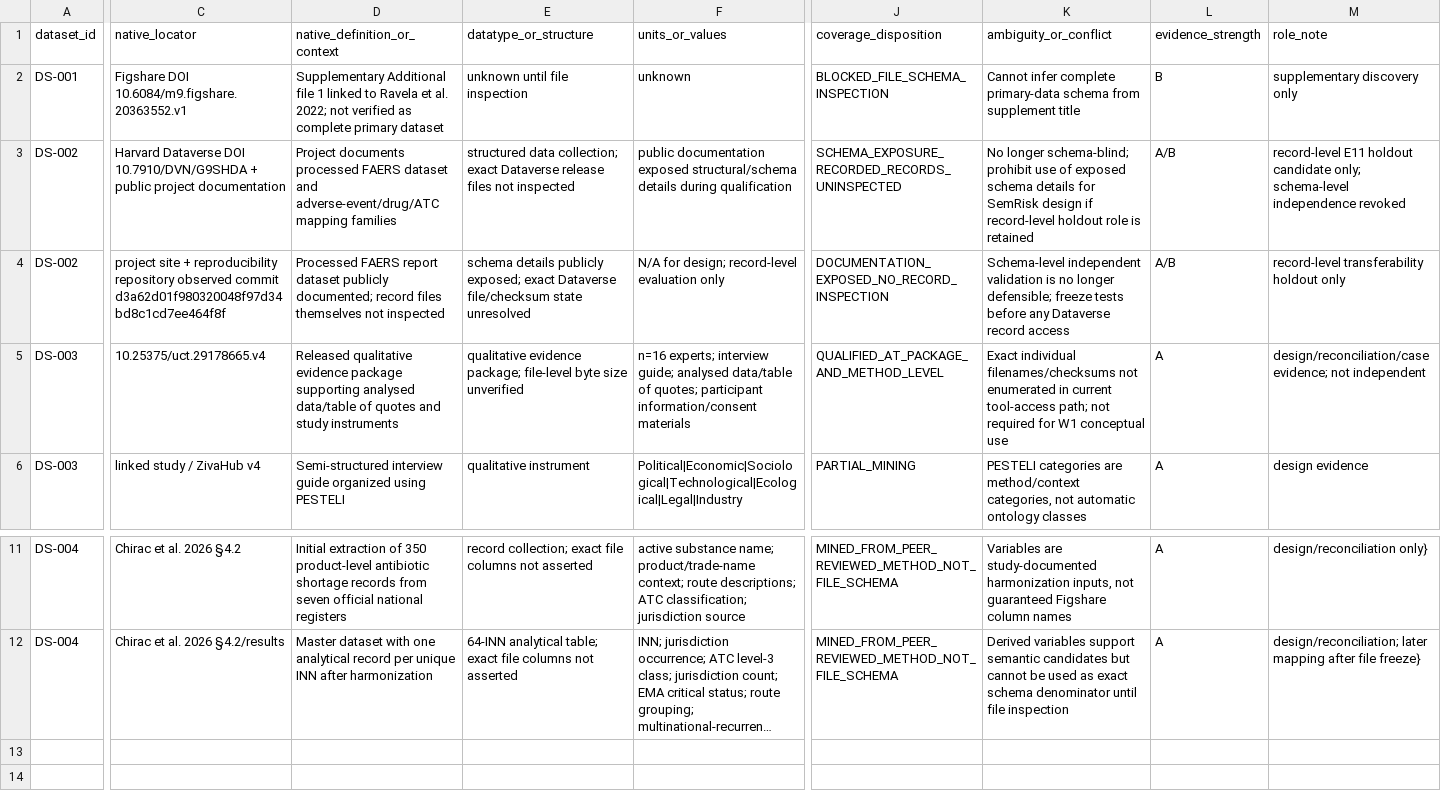
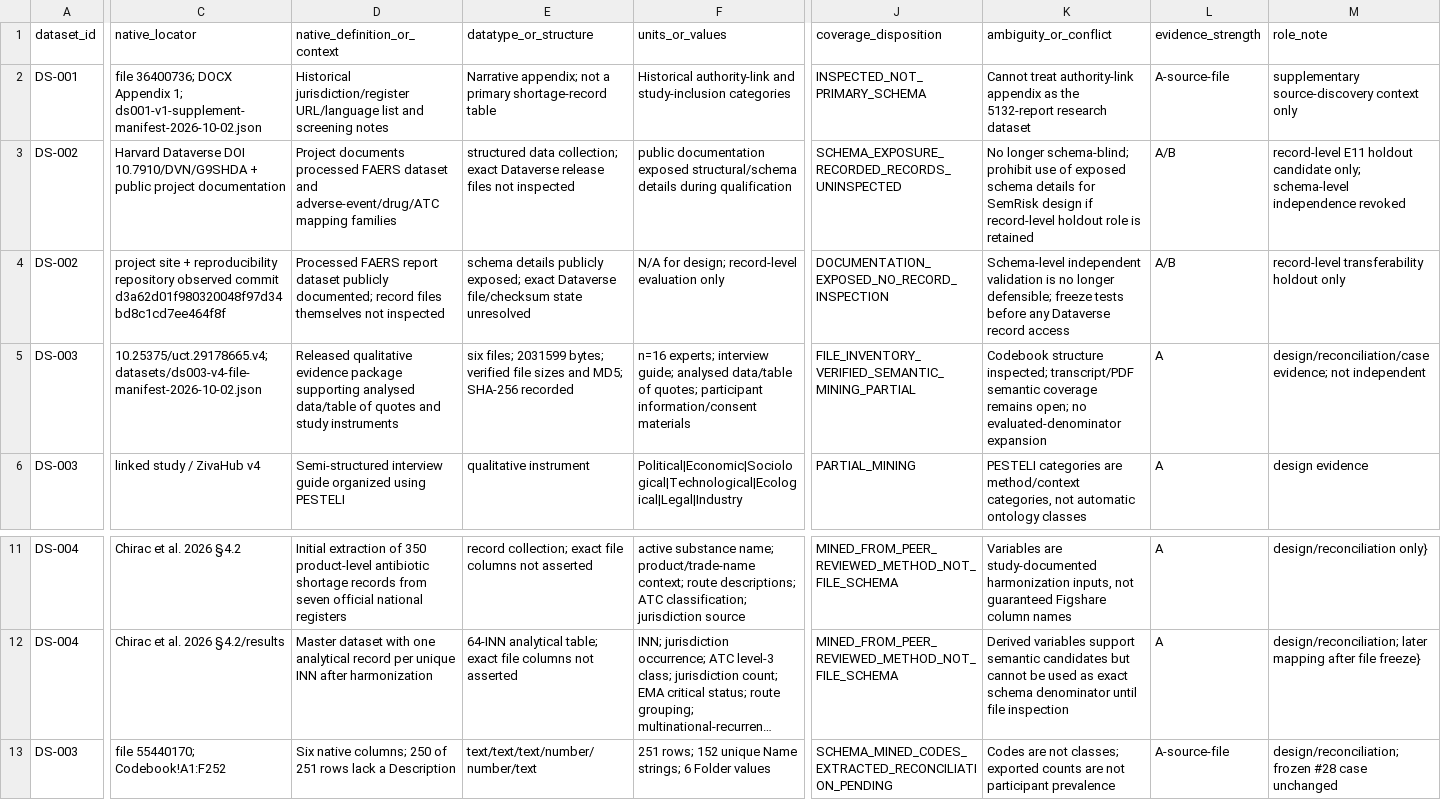
Before and after one commit to ArazSaieArasi3/SemRisk, a CSV file: datasets/dataset-schema-coverage.csv, drawn as a sheet; only a part is shown, gaps mark what is left out; long unchanged cells end in …; rows hold the shown columns only; the diff names each change by its address in the sheet, - before the commit and + after, or states it on an @@ line.

```diff
--- a/datasets/dataset-schema-coverage.csv
+++ b/datasets/dataset-schema-coverage.csv
-C2 (native_locator): Figshare DOI 10.6084/m9.figshare.20363552.v1
+C2 (native_locator): file 36400736; DOCX Appendix 1; ds001-v1-supplement-manifest-2026-10-02.json
-D2 (native_definition_or_context): Supplementary Additional file 1 linked to Ravela et al. 2022; not verified as complete primary dataset
+D2 (native_definition_or_context): Historical jurisdiction/register URL/language list and screening notes
-E2 (datatype_or_structure): unknown until file inspection
+E2 (datatype_or_structure): Narrative appendix; not a primary shortage-record table
-F2 (units_or_values): unknown
+F2 (units_or_values): Historical authority-link and study-inclusion categories
-J2 (coverage_disposition): BLOCKED_FILE_SCHEMA_INSPECTION
+J2 (coverage_disposition): INSPECTED_NOT_PRIMARY_SCHEMA
-K2 (ambiguity_or_conflict): Cannot infer complete primary-data schema from supplement title
+K2 (ambiguity_or_conflict): Cannot treat authority-link appendix as the 5132-report research dataset
-L2 (evidence_strength): B
+L2 (evidence_strength): A-source-file
-M2 (role_note): supplementary discovery only
+M2 (role_note): supplementary source-discovery context only
-C5 (native_locator): 10.25375/uct.29178665.v4
+C5 (native_locator): 10.25375/uct.29178665.v4; datasets/ds003-v4-file-manifest-2026-10-02.json
-E5 (datatype_or_structure): qualitative evidence package; file-level byte size unverified
+E5 (datatype_or_structure): six files; 2031599 bytes; verified file sizes and MD5; SHA-256 recorded
-J5 (coverage_disposition): QUALIFIED_AT_PACKAGE_AND_METHOD_LEVEL
+J5 (coverage_disposition): FILE_INVENTORY_VERIFIED_SEMANTIC_MINING_PARTIAL
-K5 (ambiguity_or_conflict): Exact individual filenames/checksums not enumerated in current tool-access path; not required for W1 conceptual use
+K5 (ambiguity_or_conflict): Codebook structure inspected; transcript/PDF semantic coverage remains open; no evaluated-denominator expansion
+row 13: DS-003 | file 55440170; Codebook!A1:F252 | Six native columns; 250 of 251 rows lack a Description | text/text/text/number/number/text | 251 rows; 152 unique Name strings; 6 Folder values | SCHEMA_MINED_CODES_EXTRACTED_RECONCILIATION_PENDING | Codes are not classes; exported counts are not participant prevalence | A-source-file | design/reconciliation; frozen #28 case unchanged
```
Also changed, not shown: conceptualization/source-mining/source-register.csv, datasets/dataset-registry.csv, 22 other files.
